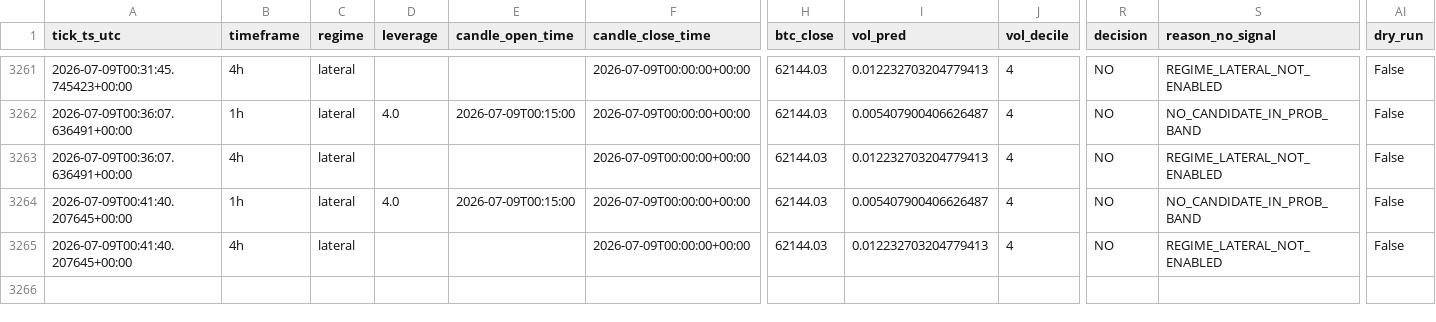
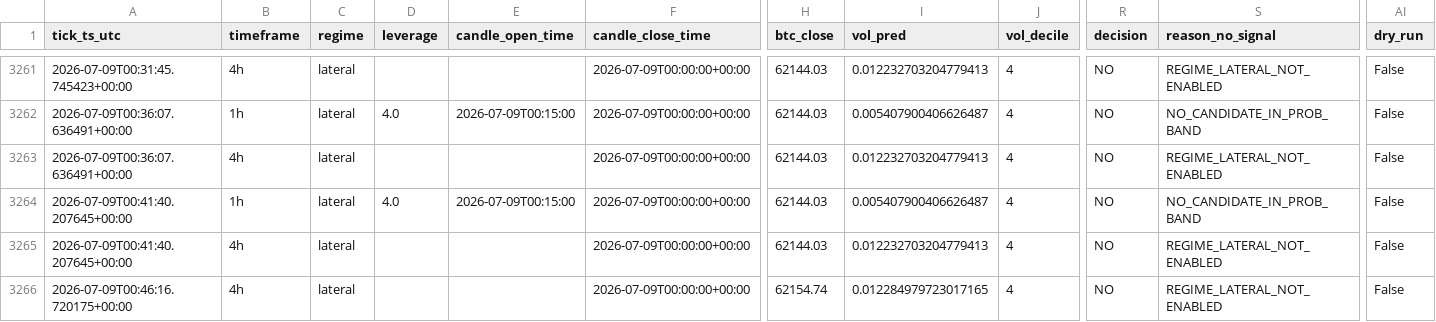
Before and after one commit to IgnacioR04/XGB_Paper_V1, a CSV file: data/logs/decisions/decisions_2026-07.csv, drawn as a sheet; only a part is shown, gaps mark what is left out; rows hold the shown columns only; the diff names each change by its address in the sheet, - before the commit and + after, or states it on an @@ line.

```diff
--- a/data/logs/decisions/decisions_2026-07.csv
+++ b/data/logs/decisions/decisions_2026-07.csv
+row 3266: 2026-07-09T00:46:16.720175+00:00 | 4h | lateral |  |  | 2026-07-09T00:00:00+00:00 | 62154.74 | 0.012284979723017165 | 4 | NO | REGIME_LATERAL_NOT_ENABLED | False
```
Also changed, not shown: data/logs_live4h/decisions/decisions_2026-07.csv, 13 other files.
